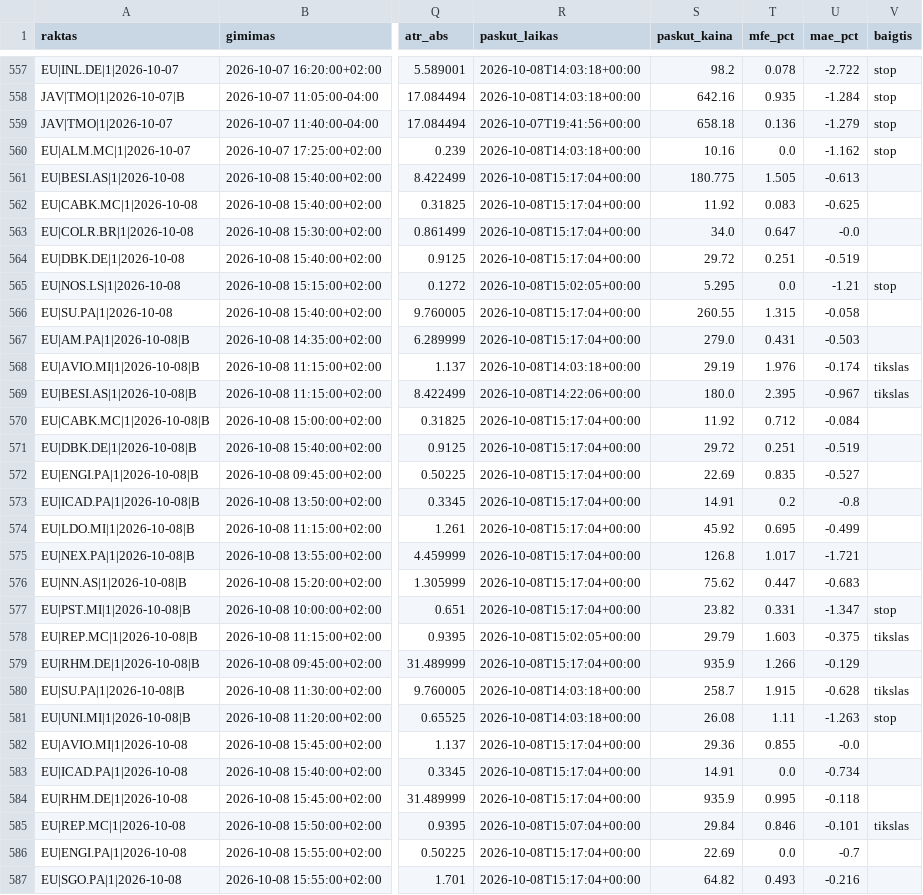
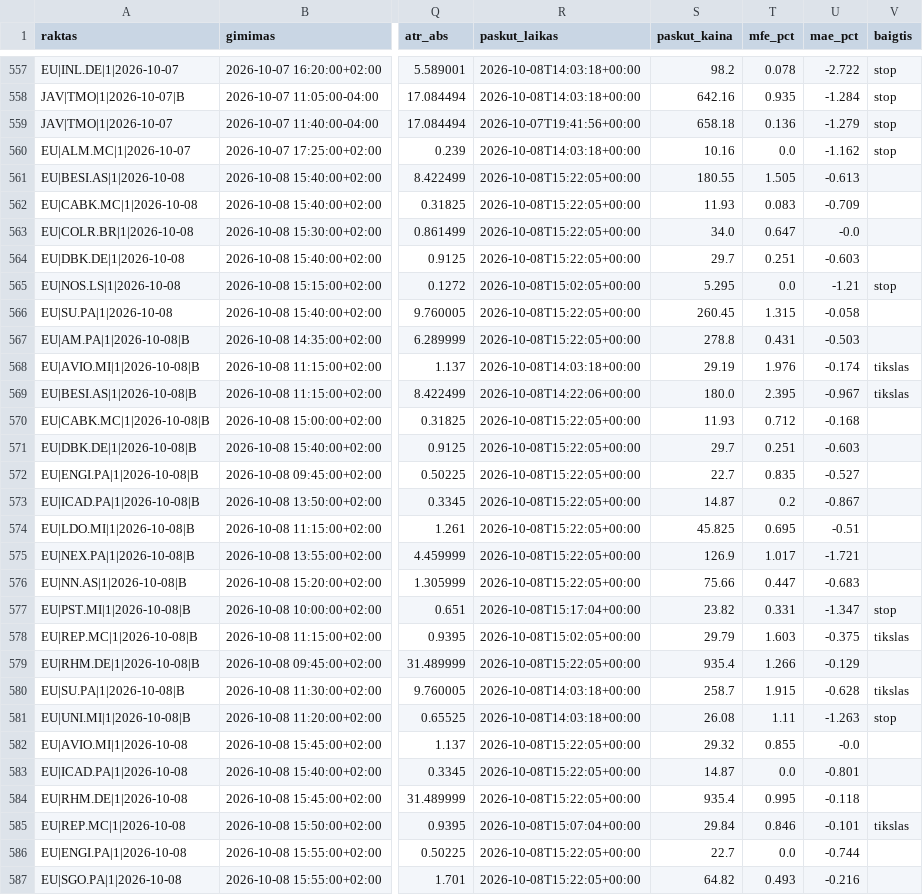
Before and after one commit to MantasBud/Detektorius, a CSV file: docs/zurnalas.csv, drawn as a sheet; only a part is shown, gaps mark what is left out; the diff covers the shown part only; the diff names each change by its address in the sheet, - before the commit and + after, or states it on an @@ line.

```diff
--- a/docs/zurnalas.csv
+++ b/docs/zurnalas.csv
-R561:R564 (paskut_laikas): 2026-10-08T15:17:04+00:00
+R561:R564 (paskut_laikas): 2026-10-08T15:22:05+00:00
-S561 (paskut_kaina): 180.775
+S561 (paskut_kaina): 180.55
-S562 (paskut_kaina): 11.92
+S562 (paskut_kaina): 11.93
-U562 (mae_pct): -0.625
+U562 (mae_pct): -0.709
-S564 (paskut_kaina): 29.72
+S564 (paskut_kaina): 29.7
-U564 (mae_pct): -0.519
+U564 (mae_pct): -0.603
-R566:R567 (paskut_laikas): 2026-10-08T15:17:04+00:00
+R566:R567 (paskut_laikas): 2026-10-08T15:22:05+00:00
-S566 (paskut_kaina): 260.55
+S566 (paskut_kaina): 260.45
-S567 (paskut_kaina): 279.0
+S567 (paskut_kaina): 278.8
-R570:R576 (paskut_laikas): 2026-10-08T15:17:04+00:00
+R570:R576 (paskut_laikas): 2026-10-08T15:22:05+00:00
-S570 (paskut_kaina): 11.92
+S570 (paskut_kaina): 11.93
-U570 (mae_pct): -0.084
+U570 (mae_pct): -0.168
-S571 (paskut_kaina): 29.72
+S571 (paskut_kaina): 29.7
-U571 (mae_pct): -0.519
+U571 (mae_pct): -0.603
-S572 (paskut_kaina): 22.69
+S572 (paskut_kaina): 22.7
-S573 (paskut_kaina): 14.91
+S573 (paskut_kaina): 14.87
-U573 (mae_pct): -0.8
+U573 (mae_pct): -0.867
-S574 (paskut_kaina): 45.92
+S574 (paskut_kaina): 45.825
-U574 (mae_pct): -0.499
+U574 (mae_pct): -0.51
-S575 (paskut_kaina): 126.8
+S575 (paskut_kaina): 126.9
-S576 (paskut_kaina): 75.62
+S576 (paskut_kaina): 75.66
-R579 (paskut_laikas): 2026-10-08T15:17:04+00:00
+R579 (paskut_laikas): 2026-10-08T15:22:05+00:00
-S579 (paskut_kaina): 935.9
+S579 (paskut_kaina): 935.4
-R582:R584 (paskut_laikas): 2026-10-08T15:17:04+00:00
+R582:R584 (paskut_laikas): 2026-10-08T15:22:05+00:00
-S582 (paskut_kaina): 29.36
+S582 (paskut_kaina): 29.32
-S583 (paskut_kaina): 14.91
+S583 (paskut_kaina): 14.87
-U583 (mae_pct): -0.734
+U583 (mae_pct): -0.801
-S584 (paskut_kaina): 935.9
+S584 (paskut_kaina): 935.4
-R586:R587 (paskut_laikas): 2026-10-08T15:17:04+00:00
+R586:R587 (paskut_laikas): 2026-10-08T15:22:05+00:00
-S586 (paskut_kaina): 22.69
+S586 (paskut_kaina): 22.7
-U586 (mae_pct): -0.7
+U586 (mae_pct): -0.744
```
Also changed, not shown: 37 edited cells elsewhere in this file, 2 other files.
